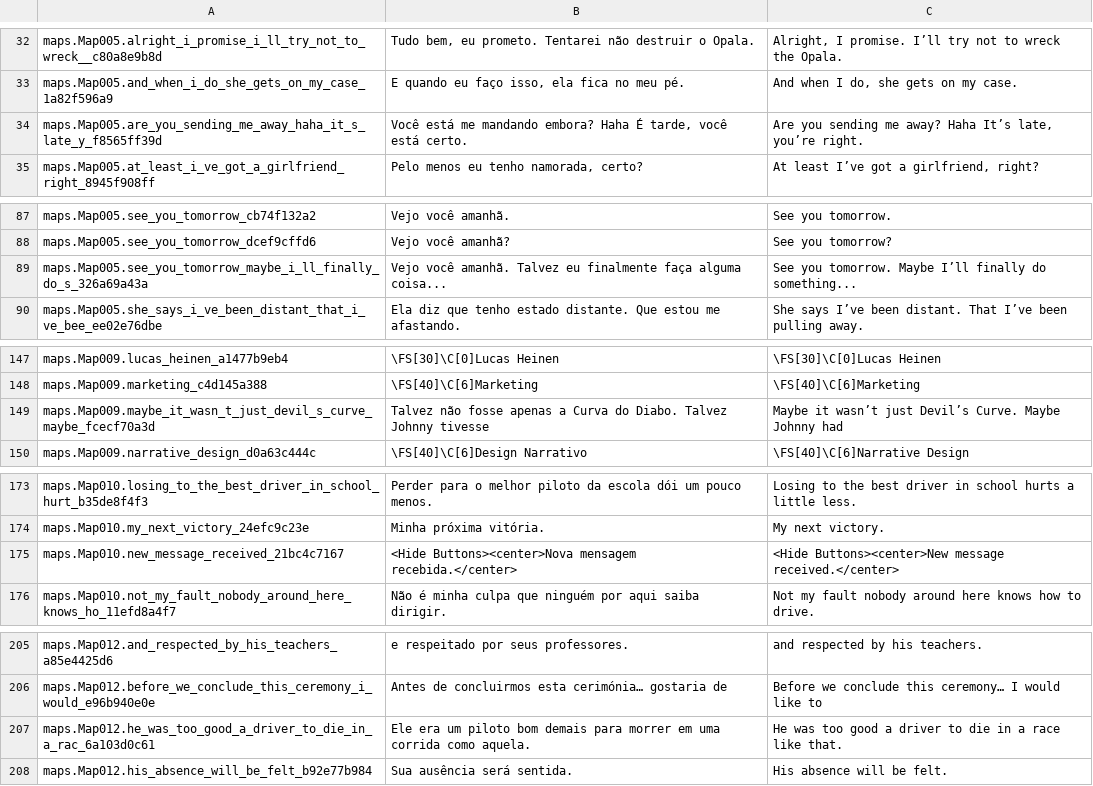
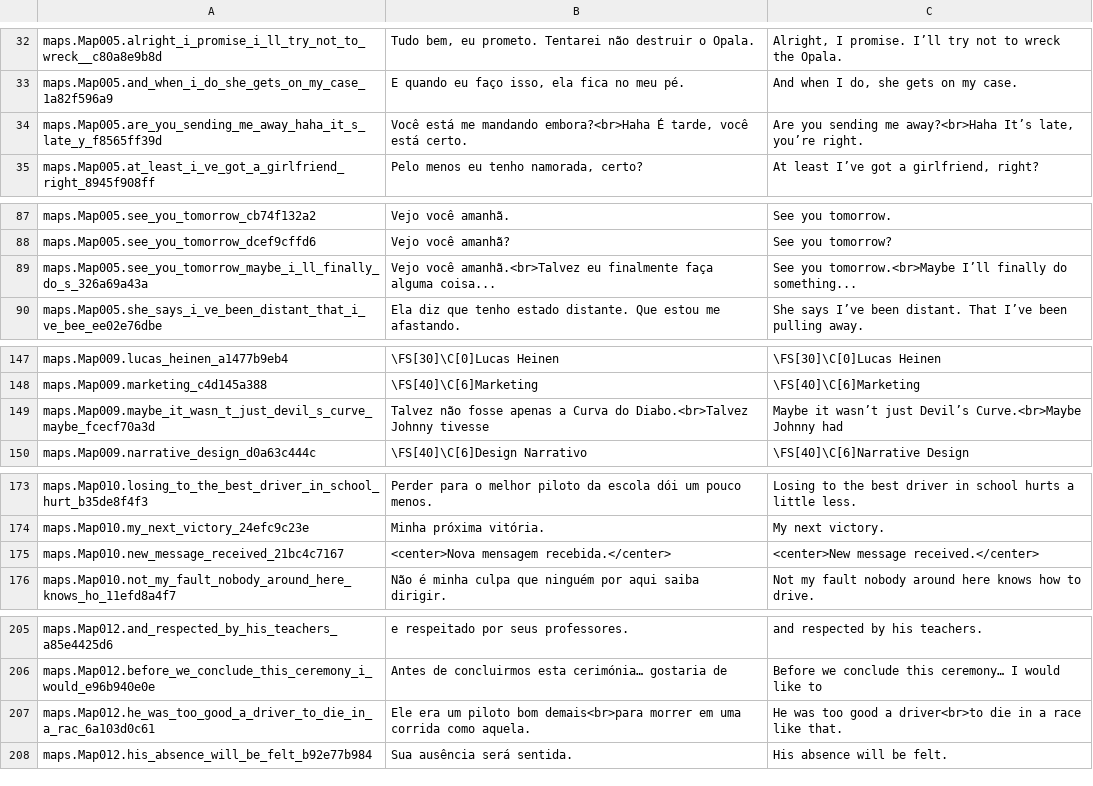
Before and after one commit to edneyreis999/Jonny, a TSV file: Jhonny/data/Languages.tsv, drawn as a sheet; only a part is shown, gaps mark what is left out; the diff covers the shown part only.

Commit message:
ajustes de mensagem e creditos

```diff
--- a/Jhonny/data/Languages.tsv
+++ b/Jhonny/data/Languages.tsv
@@ -33,3 +33,3 @@ maps.Map005.alright_i_promise_i_ll_try_not_to_wreck__c80a8e9b8d	Tudo bem, eu pro
 maps.Map005.and_when_i_do_she_gets_on_my_case_1a82f596a9	E quando eu faço isso, ela fica no meu pé.	And when I do, she gets on my case.
-maps.Map005.are_you_sending_me_away_haha_it_s_late_y_f8565ff39d	Você está me mandando embora? Haha É tarde, você está certo. 	Are you sending me away? Haha It’s late, you’re right.
+maps.Map005.are_you_sending_me_away_haha_it_s_late_y_f8565ff39d	Você está me mandando embora?<br>Haha É tarde, você está certo. 	Are you sending me away?<br>Haha It’s late, you’re right.
 maps.Map005.at_least_i_ve_got_a_girlfriend_right_8945f908ff	Pelo menos eu tenho namorada, certo?	At least I’ve got a girlfriend, right?
@@ -88,3 +88,3 @@ maps.Map005.see_you_tomorrow_cb74f132a2	Vejo você amanhã.	See you tomorrow.
 maps.Map005.see_you_tomorrow_dcef9cffd6	Vejo você amanhã?	See you tomorrow?
-maps.Map005.see_you_tomorrow_maybe_i_ll_finally_do_s_326a69a43a	Vejo você amanhã. Talvez eu finalmente faça alguma coisa... 	See you tomorrow. Maybe I’ll finally do something...
+maps.Map005.see_you_tomorrow_maybe_i_ll_finally_do_s_326a69a43a	Vejo você amanhã.<br>Talvez eu finalmente faça alguma coisa... 	See you tomorrow.<br>Maybe I’ll finally do something...
 maps.Map005.she_says_i_ve_been_distant_that_i_ve_bee_ee02e76dbe	Ela diz que tenho estado distante. Que estou me afastando. 	She says I’ve been distant. That I’ve been pulling away.
@@ -148,3 +148,3 @@ maps.Map009.lucas_heinen_a1477b9eb4	\FS[30]\C[0]Lucas Heinen	\FS[30]\C[0]Lucas H
 maps.Map009.marketing_c4d145a388	\FS[40]\C[6]Marketing	\FS[40]\C[6]Marketing
-maps.Map009.maybe_it_wasn_t_just_devil_s_curve_maybe_fcecf70a3d	Talvez não fosse apenas a Curva do Diabo. Talvez Johnny tivesse 	Maybe it wasn’t just Devil’s Curve. Maybe Johnny had
+maps.Map009.maybe_it_wasn_t_just_devil_s_curve_maybe_fcecf70a3d	Talvez não fosse apenas a Curva do Diabo.<br>Talvez Johnny tivesse 	Maybe it wasn’t just Devil’s Curve.<br>Maybe Johnny had
 maps.Map009.narrative_design_d0a63c444c	\FS[40]\C[6]Design Narrativo	\FS[40]\C[6]Narrative Design
@@ -174,3 +174,3 @@ maps.Map010.losing_to_the_best_driver_in_school_hurt_b35de8f4f3	Perder para o me
 maps.Map010.my_next_victory_24efc9c23e	Minha próxima vitória.	My next victory.
-maps.Map010.new_message_received_21bc4c7167	<Hide Buttons><center>Nova mensagem recebida.</center>	<Hide Buttons><center>New message received.</center>
+maps.Map010.new_message_received_21bc4c7167	<center>Nova mensagem recebida.</center>	<center>New message received.</center>
 maps.Map010.not_my_fault_nobody_around_here_knows_ho_11efd8a4f7	Não é minha culpa que ninguém por aqui saiba dirigir.	Not my fault nobody around here knows how to drive.
@@ -206,3 +206,3 @@ maps.Map012.and_respected_by_his_teachers_a85e4425d6	e respeitado por seus profe
 maps.Map012.before_we_conclude_this_ceremony_i_would_e96b940e0e	Antes de concluirmos esta cerimónia… gostaria de 	Before we conclude this ceremony… I would like to
-maps.Map012.he_was_too_good_a_driver_to_die_in_a_rac_6a103d0c61	Ele era um piloto bom demais para morrer em uma corrida como aquela.	He was too good a driver to die in a race like that.
+maps.Map012.he_was_too_good_a_driver_to_die_in_a_rac_6a103d0c61	Ele era um piloto bom demais<br>para morrer em uma corrida como aquela.	He was too good a driver<br>to die in a race like that.
 maps.Map012.his_absence_will_be_felt_b92e77b984	Sua ausência será sentida.	His absence will be felt.
```
Also changed, not shown: 20 edited cells elsewhere in this file, 5 other files.
